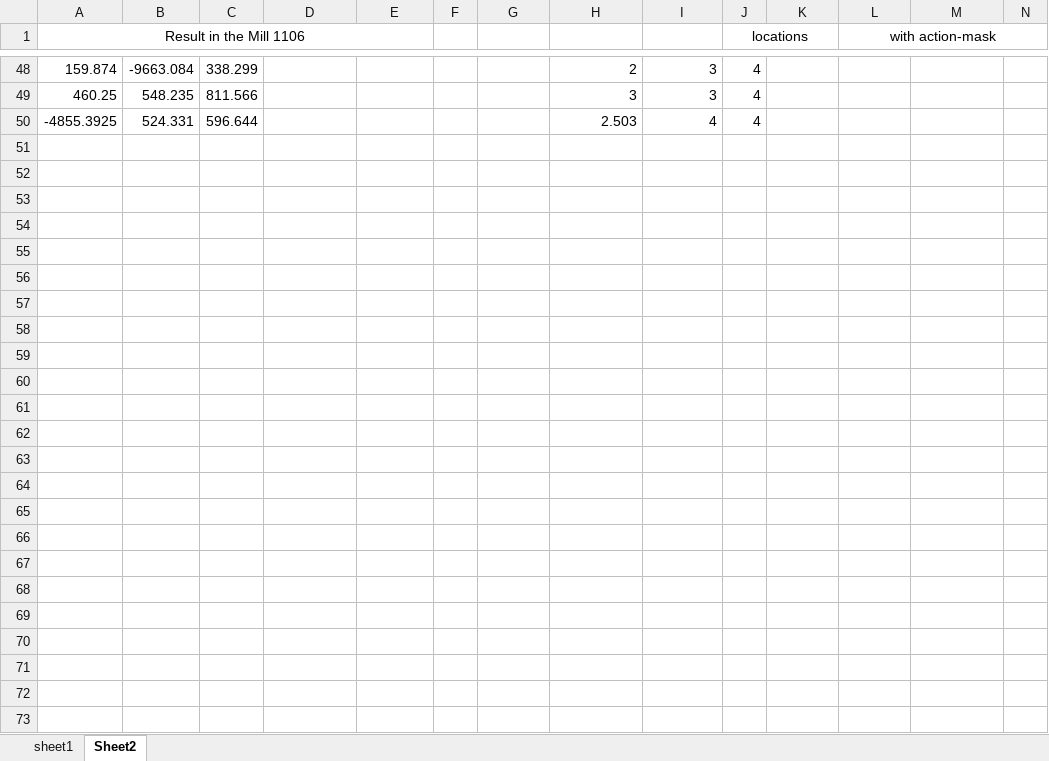
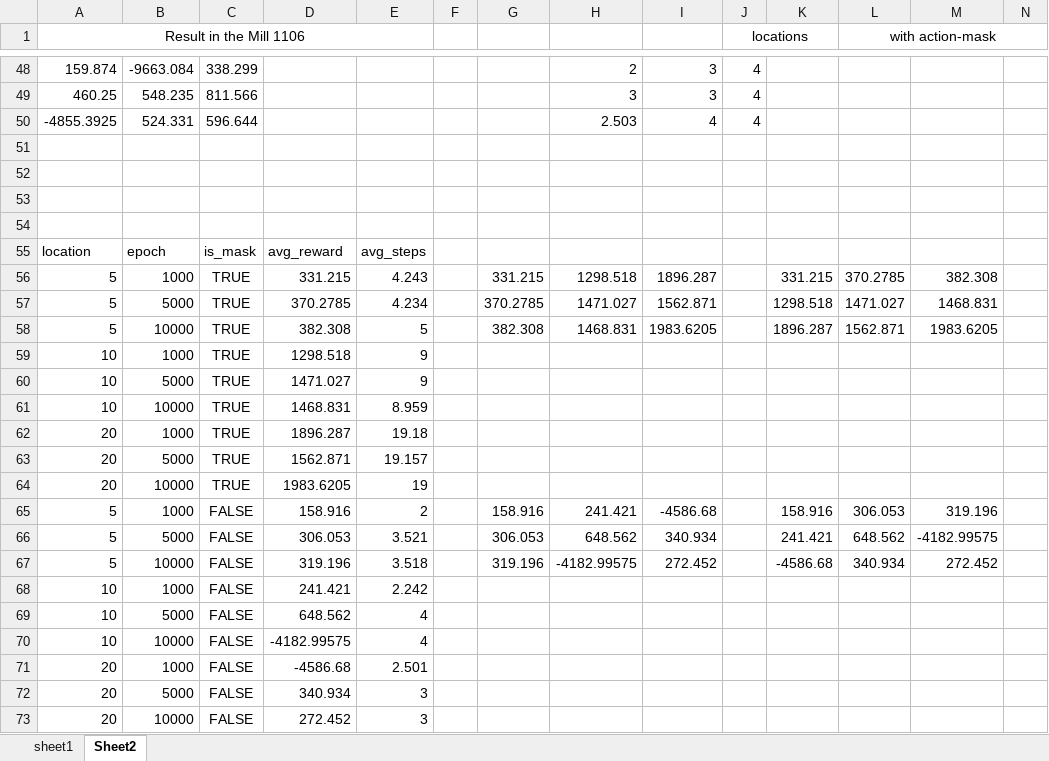
Before and after one commit to JialiZhang1016/Drone, an Excel workbook: final_results.xlsx, sheet Sheet2, drawn as a sheet; only a part is shown, gaps mark what is left out; values as stored, in another font and other column widths than the file's, no borders; rows hold the shown columns only; the diff covers the shown part only; the diff names each change by its address in the sheet, - before the commit and + after, or states it on an @@ line.

Commit message:
add real case with 8 locations

```diff
--- a/final_results.xlsx (sheet Sheet2)
+++ b/final_results.xlsx (sheet Sheet2)
+row 51: (empty)
+row 52: (empty)
+row 53: (empty)
+row 54: (empty)
+row 55: location | epoch | is_mask | avg_reward | avg_steps
+row 56: 5 | 1000 | TRUE | 331.215 | 4.243 |  | 331.215 | 1298.518 | 1896.287 |  | 331.215 | 370.2785 | 382.308
+row 57: 5 | 5000 | TRUE | 370.2785 | 4.234 |  | 370.2785 | 1471.027 | 1562.871 |  | 1298.518 | 1471.027 | 1468.831
+row 58: 5 | 10000 | TRUE | 382.308 | 5 |  | 382.308 | 1468.831 | 1983.6205 |  | 1896.287 | 1562.871 | 1983.6205
+row 59: 10 | 1000 | TRUE | 1298.518 | 9
+row 60: 10 | 5000 | TRUE | 1471.027 | 9
+row 61: 10 | 10000 | TRUE | 1468.831 | 8.959
+row 62: 20 | 1000 | TRUE | 1896.287 | 19.18
+row 63: 20 | 5000 | TRUE | 1562.871 | 19.157
+row 64: 20 | 10000 | TRUE | 1983.6205 | 19
+row 65: 5 | 1000 | FALSE | 158.916 | 2 |  | 158.916 | 241.421 | -4586.68 |  | 158.916 | 306.053 | 319.196
+row 66: 5 | 5000 | FALSE | 306.053 | 3.521 |  | 306.053 | 648.562 | 340.934 |  | 241.421 | 648.562 | -4182.99575
+row 67: 5 | 10000 | FALSE | 319.196 | 3.518 |  | 319.196 | -4182.99575 | 272.452 |  | -4586.68 | 340.934 | 272.452
+row 68: 10 | 1000 | FALSE | 241.421 | 2.242
+row 69: 10 | 5000 | FALSE | 648.562 | 4
+row 70: 10 | 10000 | FALSE | -4182.99575 | 4
+row 71: 20 | 1000 | FALSE | -4586.68 | 2.501
+row 72: 20 | 5000 | FALSE | 340.934 | 3
+row 73: 20 | 10000 | FALSE | 272.452 | 3
```
Also changed, not shown: 4 edited cells and cell formats elsewhere in this sheet, sheet sheet1, formulas that keep their value, config/realword_5/RL_5_locations.xlsx, 11 other files.
